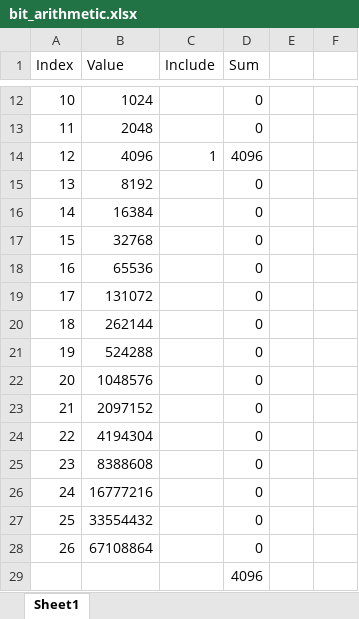
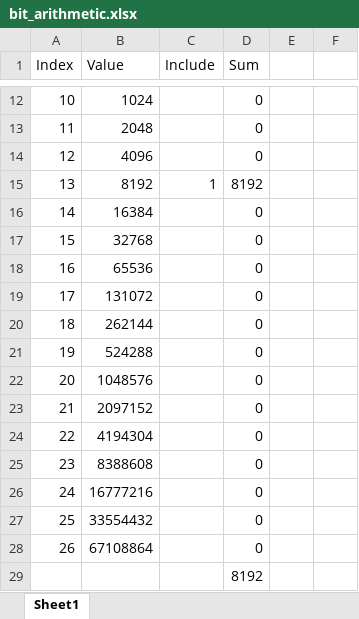
Before and after one commit to LCA-EET/Magestorm2, an Excel workbook: Magestorm2/Server/bit_arithmetic.xlsx, sheet Sheet1, drawn as a sheet; only a part is shown, gaps mark what is left out; values as stored, in another font and other column widths than the file's, no borders; the diff names each change by its address in the sheet, - before the commit and + after, or states it on an @@ line.

```diff
--- a/Magestorm2/Server/bit_arithmetic.xlsx (sheet Sheet1)
+++ b/Magestorm2/Server/bit_arithmetic.xlsx (sheet Sheet1)
-C14 (Include): 1
+C14 (Include): (empty)
-D14 (Sum): 4096
+D14 (Sum): 0
-C15 (Include): (empty)
+C15 (Include): 1
-D15 (Sum): 0
+D15 (Sum): 8192
-D29 (Sum): 4096
+D29 (Sum): 8192
```
Also changed, not shown: 19 other files.
